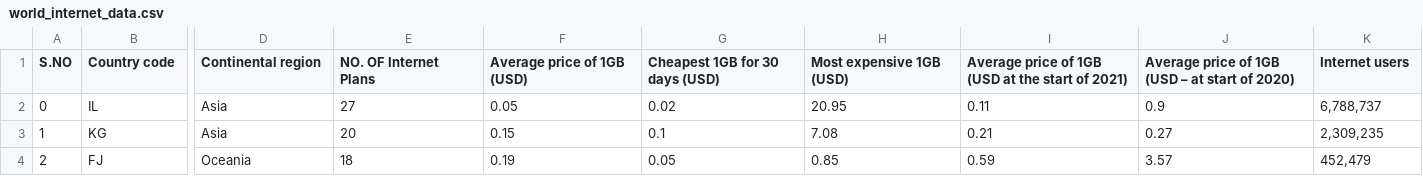
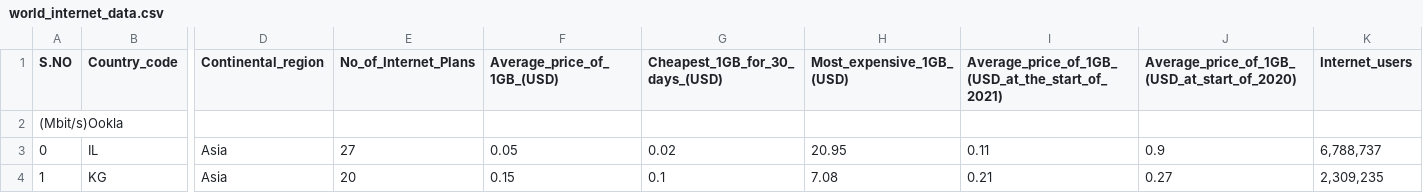
Before and after one commit to cchi0067/FIT3179-Assignment2, a CSV file: data/world_internet_data.csv, drawn as a sheet; only a part is shown, gaps mark what is left out; the shorter side is filled out with more unchanged rows; rows hold the shown columns only; the diff covers the shown part only; the diff names each change by its address in the sheet, - before the commit and + after, or states it on an @@ line.

Commit message:
Update world_internet_data.csv

```diff
--- a/data/world_internet_data.csv
+++ b/data/world_internet_data.csv
-B1: Country code
+B1: Country_code
-D1: Continental region
+D1: Continental_region
-E1: NO. OF Internet Plans
+E1: No_of_Internet_Plans
-F1: Average price of 1GB (USD)
+F1: Average_price_of_1GB_(USD)
-G1: Cheapest 1GB for 30 days (USD)
+G1: Cheapest_1GB_for_30_days_(USD)
-H1: Most expensive 1GB (USD)
+H1: Most_expensive_1GB_(USD)
-I1: Average price of 1GB (USD at the start of 2021)
+I1: Average_price_of_1GB_(USD_at_the_start_of_2021)
-J1: Average price of 1GB (USD – at start of 2020)
+J1: Average_price_of_1GB_(USD_at_start_of_2020)
-K1: Internet users
+K1: Internet_users
+row 2: (Mbit/s)Ookla
```
Also changed, not shown: 1 edited cell elsewhere in this file.
